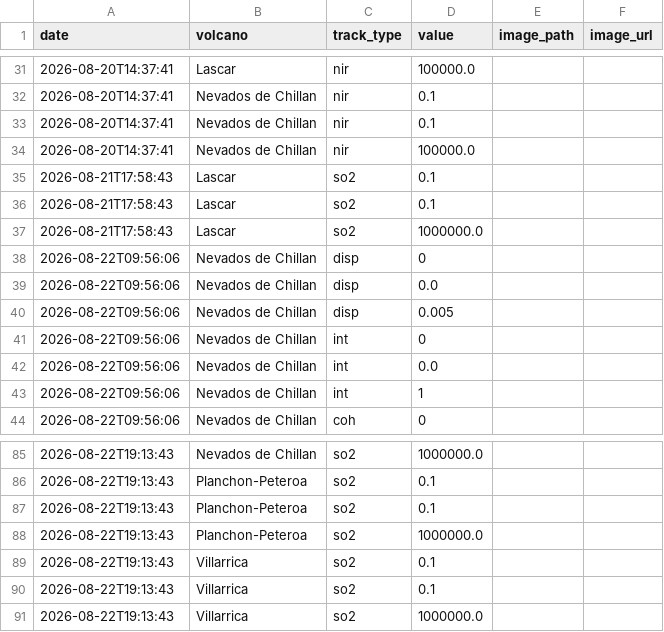
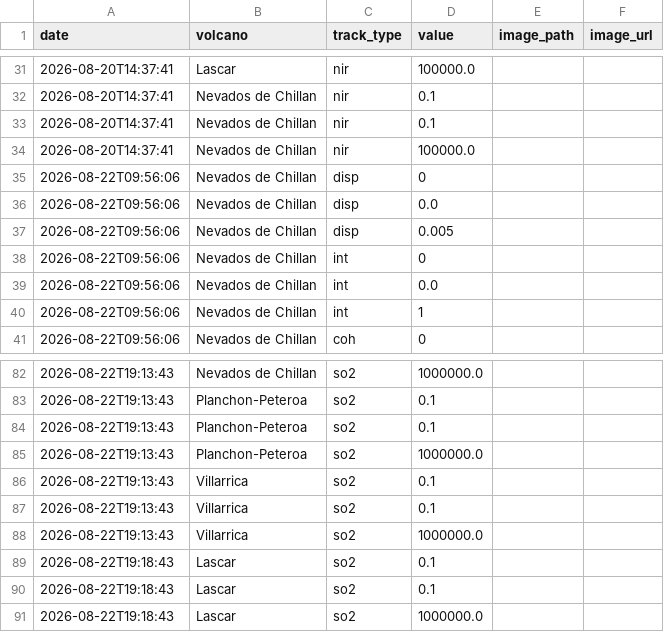
Before and after one commit to MendozaVolcanic/MOUNTS-Chile, a CSV file: csv/events.csv, drawn as a sheet; only a part is shown, gaps mark what is left out.

```diff
--- a/csv/events.csv
+++ b/csv/events.csv
@@ -34,5 +34,2 @@ date,volcano,track_type,value,image_path,image_url
 2026-08-20T14:37:41,Nevados de Chillan,nir,100000.0,,
-2026-08-21T17:58:43,Lascar,so2,0.1,,
-2026-08-21T17:58:43,Lascar,so2,0.1,,
-2026-08-21T17:58:43,Lascar,so2,1000000.0,,
 2026-08-22T09:56:06,Nevados de Chillan,disp,0,,
@@ -91 +88,4 @@ date,volcano,track_type,value,image_path,image_url
 2026-08-22T19:13:43,Villarrica,so2,1000000.0,,
+2026-08-22T19:18:43,Lascar,so2,0.1,,
+2026-08-22T19:18:43,Lascar,so2,0.1,,
+2026-08-22T19:18:43,Lascar,so2,1000000.0,,
```
Also changed, not shown: csv/lascar_so2_mass.csv, 19 other files.
